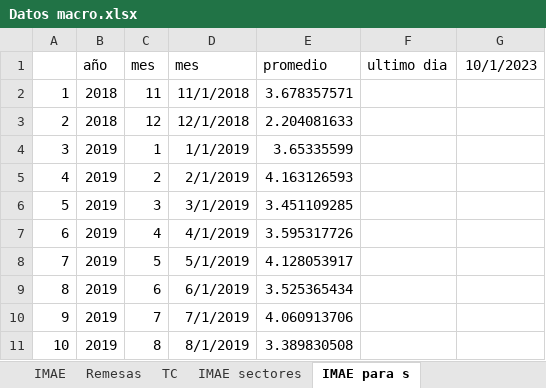
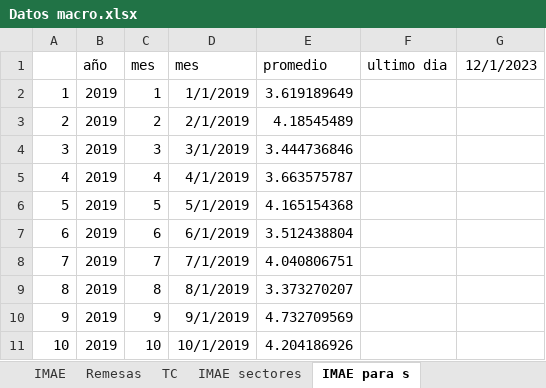
Before and after one commit to aseguradoracgit/Indicadores-macro, an Excel workbook: Datos macro.xlsx, sheet IMAE para s, drawn as a sheet; only a part is shown; values as stored, in another font and other column widths than the file's, no borders; 2 other sheets too large or unreadable and not compared; the diff covers the shown part only; the diff names each change by its address in the sheet, - before the commit and + after, or states it on an @@ line.

```diff
--- a/Datos macro.xlsx (sheet IMAE para s)
+++ b/Datos macro.xlsx (sheet IMAE para s)
-G1: 10/1/2023
+G1: 12/1/2023
-B2:B3 (año): 2018
+B2:B3 (año): 2019
-C2 (mes): 11
+C2 (mes): 1
-D2 (mes): 11/1/2018
+D2 (mes): 1/1/2019
-E2 (promedio): 3.678357571
+E2 (promedio): 3.619189649
-C3 (mes): 12
+C3 (mes): 2
-D3 (mes): 12/1/2018
+D3 (mes): 2/1/2019
-E3 (promedio): 2.204081633
+E3 (promedio): 4.18545489
-C4 (mes): 1
+C4 (mes): 3
-D4 (mes): 1/1/2019
+D4 (mes): 3/1/2019
-E4 (promedio): 3.65335599
+E4 (promedio): 3.444736846
-C5 (mes): 2
+C5 (mes): 4
-D5 (mes): 2/1/2019
+D5 (mes): 4/1/2019
-E5 (promedio): 4.163126593
+E5 (promedio): 3.663575787
-C6 (mes): 3
+C6 (mes): 5
-D6 (mes): 3/1/2019
+D6 (mes): 5/1/2019
-E6 (promedio): 3.451109285
+E6 (promedio): 4.165154368
-C7 (mes): 4
+C7 (mes): 6
-D7 (mes): 4/1/2019
+D7 (mes): 6/1/2019
-E7 (promedio): 3.595317726
+E7 (promedio): 3.512438804
-C8 (mes): 5
+C8 (mes): 7
-D8 (mes): 5/1/2019
+D8 (mes): 7/1/2019
-E8 (promedio): 4.128053917
+E8 (promedio): 4.040806751
-C9 (mes): 6
+C9 (mes): 8
-D9 (mes): 6/1/2019
+D9 (mes): 8/1/2019
-E9 (promedio): 3.525365434
+E9 (promedio): 3.373270207
-C10 (mes): 7
+C10 (mes): 9
-D10 (mes): 7/1/2019
+D10 (mes): 9/1/2019
-E10 (promedio): 4.060913706
+E10 (promedio): 4.732709569
-C11 (mes): 8
+C11 (mes): 10
-D11 (mes): 8/1/2019
+D11 (mes): 10/1/2019
-E11 (promedio): 3.389830508
+E11 (promedio): 4.204186926
```
Also changed, not shown: 213 edited cells elsewhere in this sheet, sheet IMAE sectores, sheet IMAE, sheet $, sheet Q, sheet TC, sheet IMAE regresion, 8 more sheets, charts or pictures.
